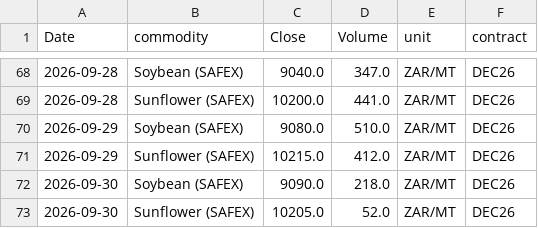
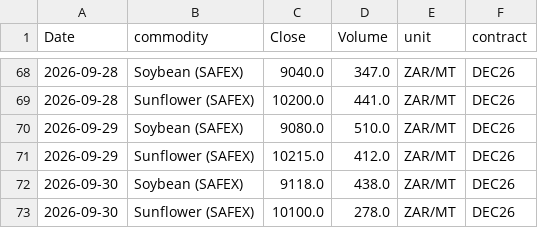
Before and after one commit to philipbergman6-glitch/Mirror-Market, a CSV file: data/history/safex_prices.csv, drawn as a sheet; only a part is shown, gaps mark what is left out.

```diff
--- a/data/history/safex_prices.csv
+++ b/data/history/safex_prices.csv
@@ -71,3 +71,3 @@ Date,commodity,Close,Volume,unit,contract
 2026-09-29,Sunflower (SAFEX),10215.0,412.0,ZAR/MT,DEC26
-2026-09-30,Soybean (SAFEX),9090.0,218.0,ZAR/MT,DEC26
-2026-09-30,Sunflower (SAFEX),10205.0,52.0,ZAR/MT,DEC26
+2026-09-30,Soybean (SAFEX),9118.0,438.0,ZAR/MT,DEC26
+2026-09-30,Sunflower (SAFEX),10100.0,278.0,ZAR/MT,DEC26
```
Also changed, not shown: data/history/argentina_fob.csv, data/history/brazil_spot_prices.csv, 9 other files.
